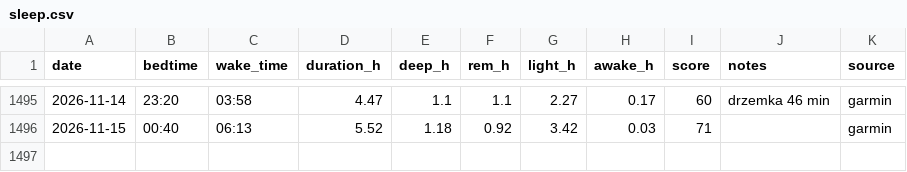
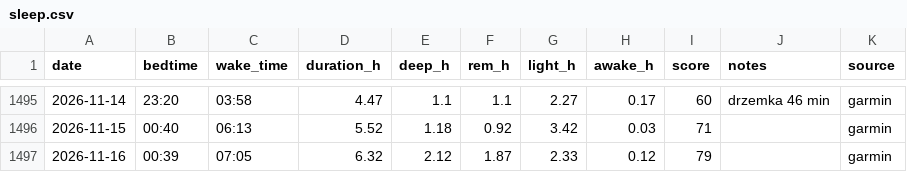
Before and after one commit to podniesm/health, a CSV file: data/body/sleep.csv, drawn as a sheet; only a part is shown, gaps mark what is left out.

```diff
--- a/data/body/sleep.csv
+++ b/data/body/sleep.csv
@@ -1496 +1496,2 @@ date,bedtime,wake_time,duration_h,deep_h,rem_h,light_h,awake_h,score,notes,sourc
 2026-11-15,00:40,06:13,5.52,1.18,0.92,3.42,0.03,71,,garmin
+2026-11-16,00:39,07:05,6.32,2.12,1.87,2.33,0.12,79,,garmin
```
Also changed, not shown: data/body/measurements.csv.
